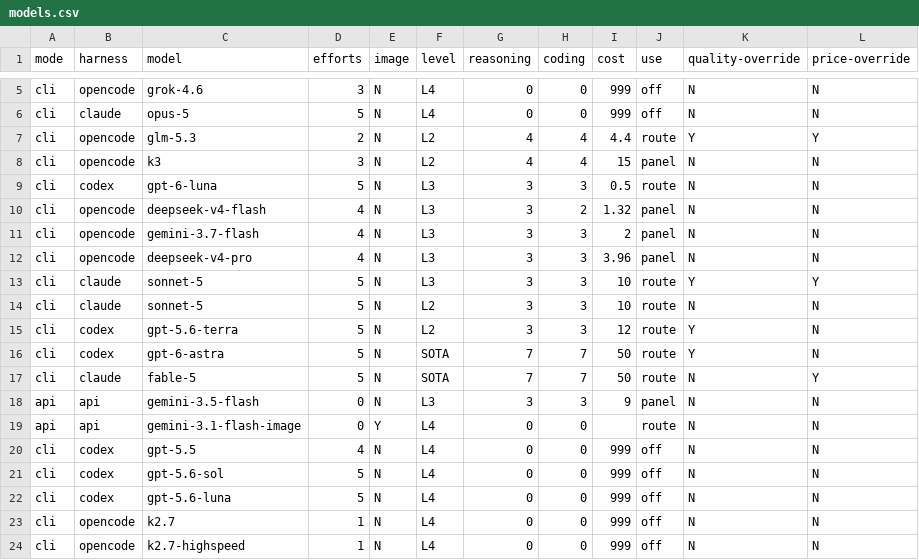
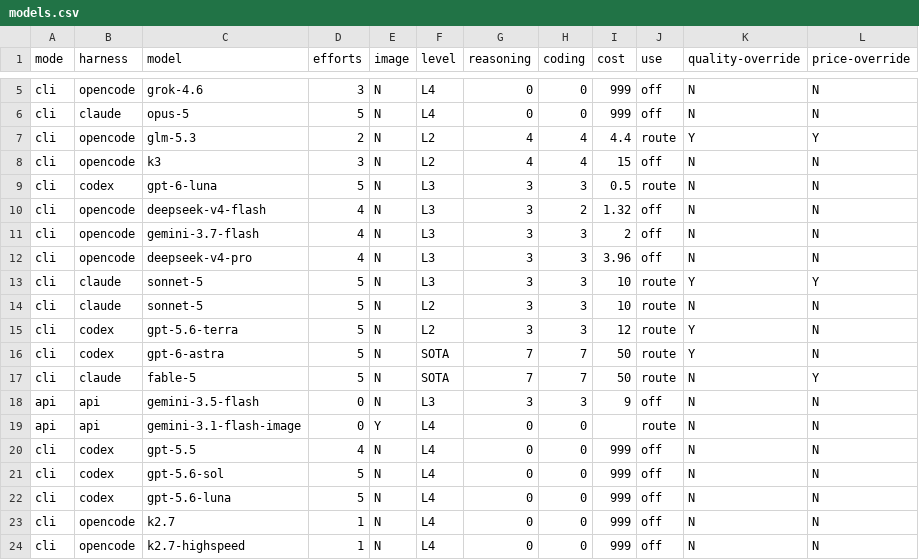
Before and after one commit to tecer-ai/rbtv, a CSV file: ignite/supervisor/models.csv, drawn as a sheet; only a part is shown, gaps mark what is left out.

```diff
--- a/ignite/supervisor/models.csv
+++ b/ignite/supervisor/models.csv
@@ -7,7 +7,7 @@ cli,claude,opus-5,5,N,L4,0,0,999,off,N,N
 cli,opencode,glm-5.3,2,N,L2,4,4,4.4,route,Y,Y
-cli,opencode,k3,3,N,L2,4,4,15,panel,N,N
+cli,opencode,k3,3,N,L2,4,4,15,off,N,N
 cli,codex,gpt-6-luna,5,N,L3,3,3,0.5,route,N,N
-cli,opencode,deepseek-v4-flash,4,N,L3,3,2,1.32,panel,N,N
-cli,opencode,gemini-3.7-flash,4,N,L3,3,3,2,panel,N,N
-cli,opencode,deepseek-v4-pro,4,N,L3,3,3,3.96,panel,N,N
+cli,opencode,deepseek-v4-flash,4,N,L3,3,2,1.32,off,N,N
+cli,opencode,gemini-3.7-flash,4,N,L3,3,3,2,off,N,N
+cli,opencode,deepseek-v4-pro,4,N,L3,3,3,3.96,off,N,N
 cli,claude,sonnet-5,5,N,L3,3,3,10,route,Y,Y
@@ -17,3 +17,3 @@ cli,codex,gpt-6-astra,5,N,SOTA,7,7,50,route,Y,N
 cli,claude,fable-5,5,N,SOTA,7,7,50,route,N,Y
-api,api,gemini-3.5-flash,0,N,L3,3,3,9,panel,N,N
+api,api,gemini-3.5-flash,0,N,L3,3,3,9,off,N,N
 api,api,gemini-3.1-flash-image,0,Y,L4,0,0,,route,N,N
```
